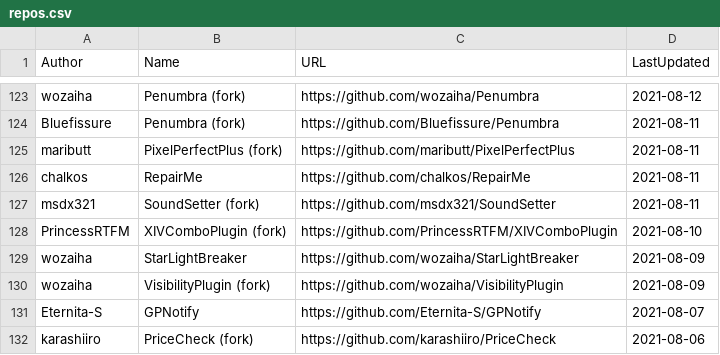
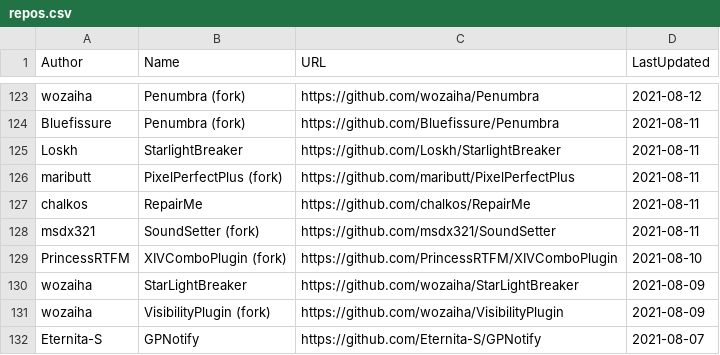
Before and after one commit to kalilistic/xivplugins, a CSV file: docs/_data/repos.csv, drawn as a sheet; only a part is shown, gaps mark what is left out; the shorter side is filled out with more unchanged rows.

```diff
--- a/docs/_data/repos.csv
+++ b/docs/_data/repos.csv
@@ -124,2 +124,3 @@ wozaiha,Penumbra (fork),https://github.com/wozaiha/Penumbra,2021-08-12
 Bluefissure,Penumbra (fork),https://github.com/Bluefissure/Penumbra,2021-08-11
+Loskh,StarlightBreaker,https://github.com/Loskh/StarlightBreaker,2021-08-11
 maributt,PixelPerfectPlus (fork),https://github.com/maributt/PixelPerfectPlus,2021-08-11
```
